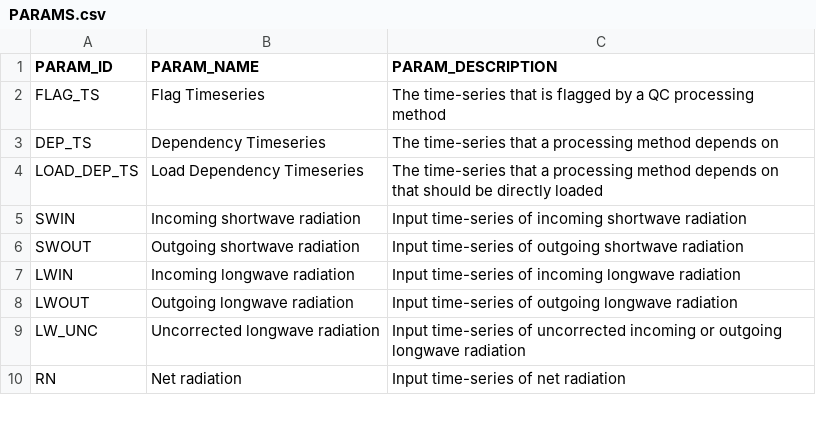
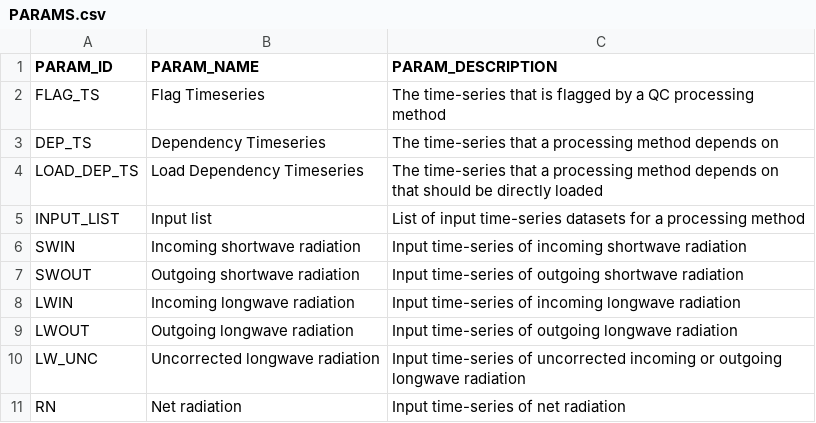
Before and after one commit to NERC-CEH/fdri-discovery, a CSV file: sample_data/src/PARAMS.csv, drawn as a sheet; only a part is shown.

Commit message:
Add generic calc mean of inputs method, with new input list parameter to allow arbitrary list of dataset ids

```diff
--- a/sample_data/src/PARAMS.csv
+++ b/sample_data/src/PARAMS.csv
@@ -4,2 +4,3 @@ DEP_TS,Dependency Timeseries,The time-series that a processing method depends on
 LOAD_DEP_TS,Load Dependency Timeseries,The time-series that a processing method depends on that should be directly loaded
+INPUT_LIST,Input list,List of input time-series datasets for a processing method
 SWIN,Incoming shortwave radiation,Input time-series of incoming shortwave radiation
```
Also changed, not shown: sample_data/src/METHODS.csv, sample_data/src/METHOD_PARAMS.csv, 2 other files.
